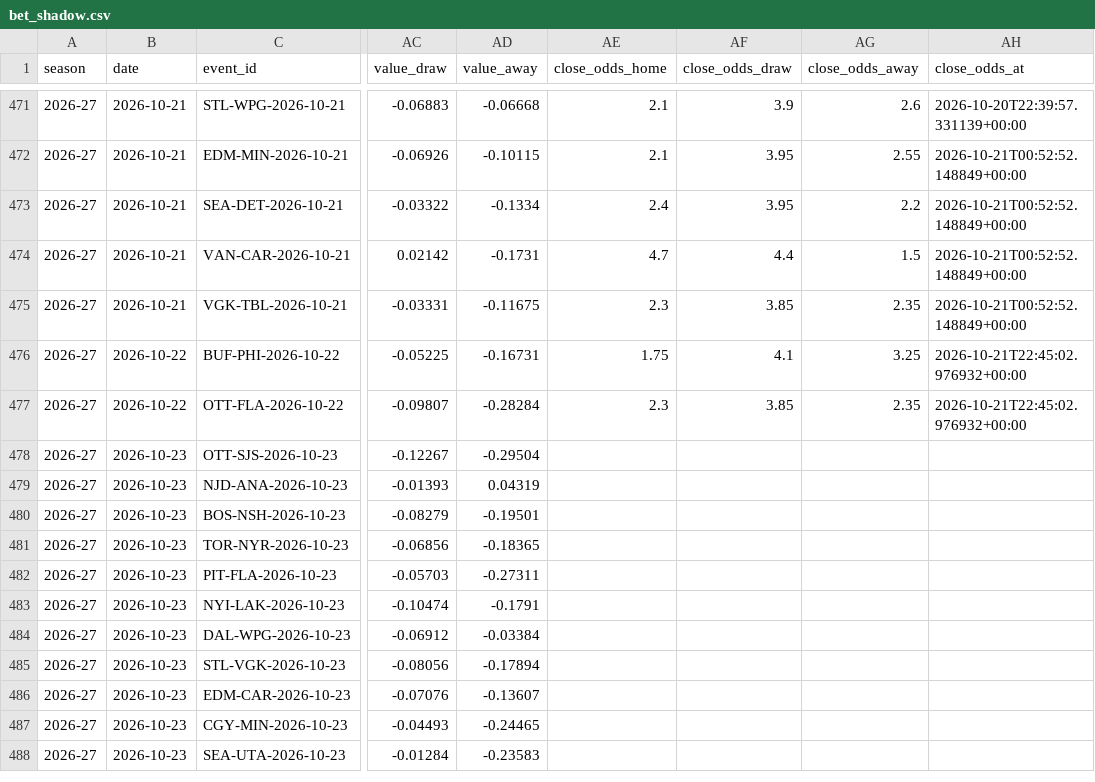
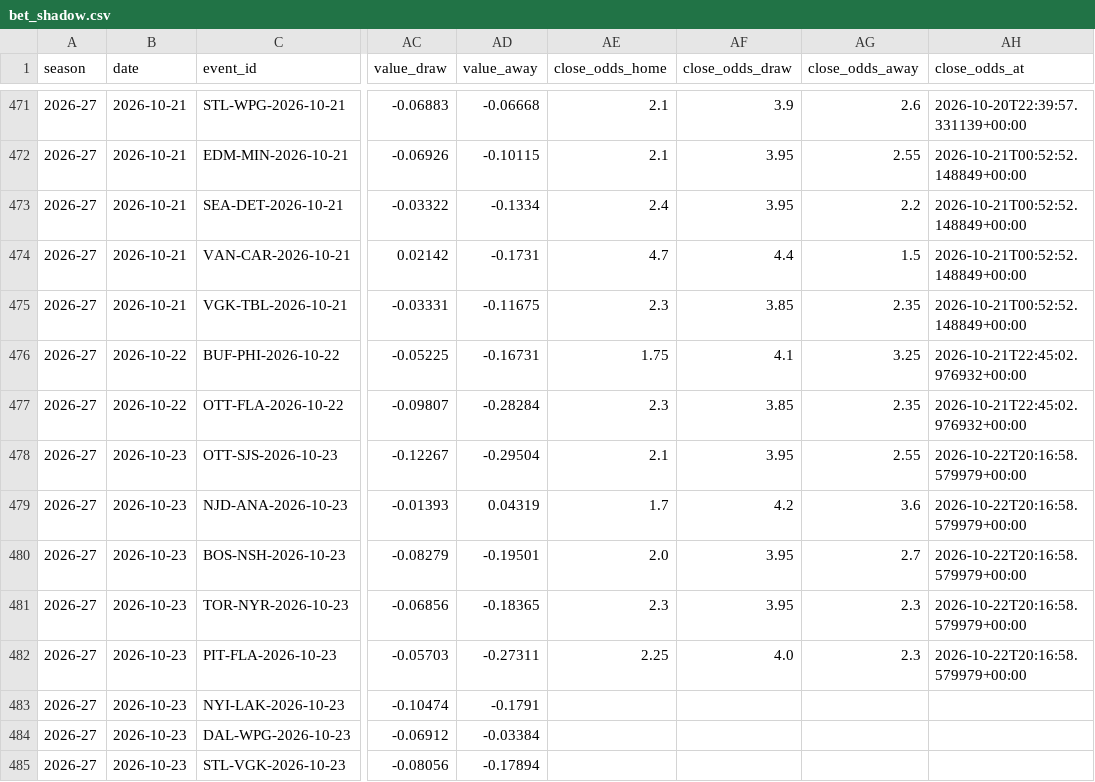
Before and after one commit to egeiran/NHL-ML-Prediction-Model, a CSV file: NHL/data/bet_shadow.csv, drawn as a sheet; only a part is shown, gaps mark what is left out; the shorter side is filled out with more unchanged rows; the diff names each change by its address in the sheet, - before the commit and + after, or states it on an @@ line.

```diff
--- a/NHL/data/bet_shadow.csv
+++ b/NHL/data/bet_shadow.csv
-AE478 (close_odds_home): (empty)
+AE478 (close_odds_home): 2.1
-AF478 (close_odds_draw): (empty)
+AF478 (close_odds_draw): 3.95
-AG478 (close_odds_away): (empty)
+AG478 (close_odds_away): 2.55
-AH478:AH482 (close_odds_at): (empty)
+AH478:AH482 (close_odds_at): 2026-10-22T20:16:58.579979+00:00
-AE479 (close_odds_home): (empty)
+AE479 (close_odds_home): 1.7
-AF479 (close_odds_draw): (empty)
+AF479 (close_odds_draw): 4.2
-AG479 (close_odds_away): (empty)
+AG479 (close_odds_away): 3.6
-AE480 (close_odds_home): (empty)
+AE480 (close_odds_home): 2.0
-AF480:AF481 (close_odds_draw): (empty)
+AF480:AF481 (close_odds_draw): 3.95
-AG480 (close_odds_away): (empty)
+AG480 (close_odds_away): 2.7
-AE481 (close_odds_home): (empty)
+AE481 (close_odds_home): 2.3
-AG481:AG482 (close_odds_away): (empty)
+AG481:AG482 (close_odds_away): 2.3
-AE482 (close_odds_home): (empty)
+AE482 (close_odds_home): 2.25
-AF482 (close_odds_draw): (empty)
+AF482 (close_odds_draw): 4.0
```
